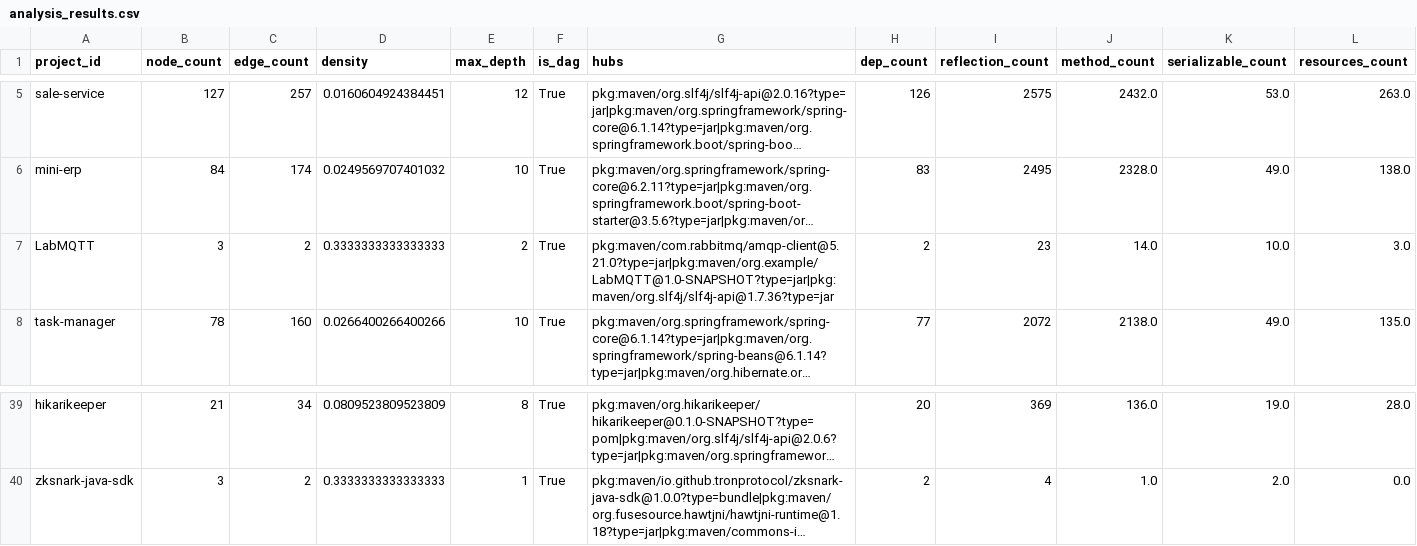
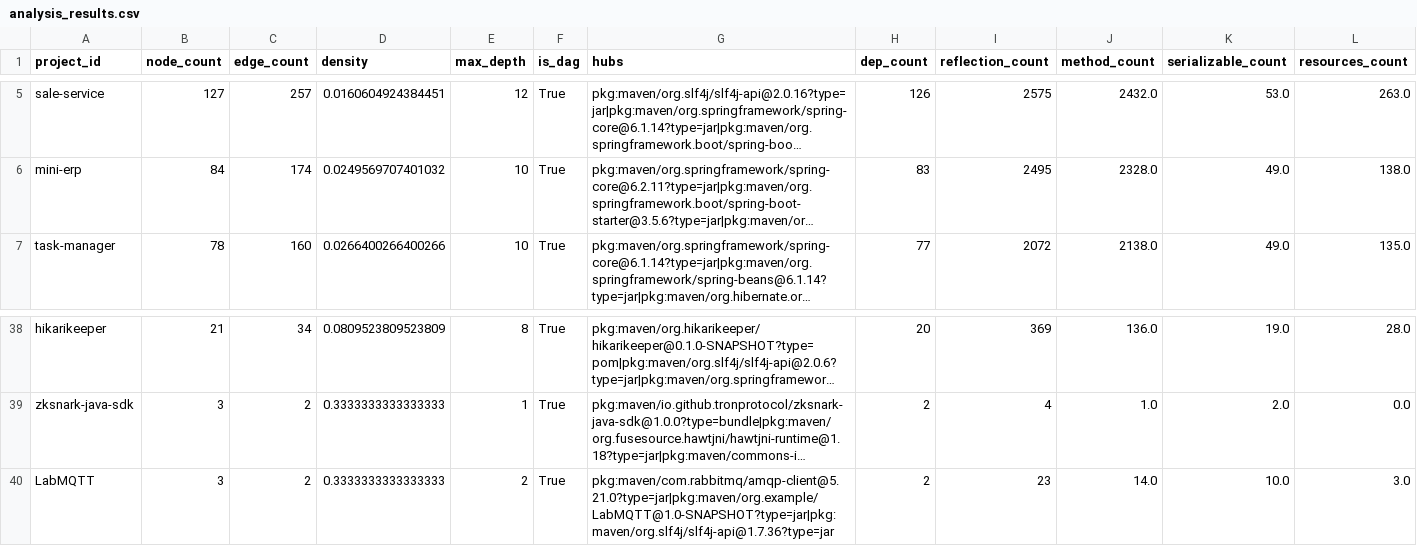
Before and after one commit to sergio-oliveira-br/GraphAOT, a CSV file: src/data/analysis_results.csv, drawn as a sheet; only a part is shown, gaps mark what is left out; long unchanged cells end in …; removed rows and columns are numbered as before the commit, all else as after; rows hold the shown columns only; the diff names each change by its address in the sheet, - before the commit and + after, or states it on an @@ line.

```diff
--- a/src/data/analysis_results.csv
+++ b/src/data/analysis_results.csv
-row 7: LabMQTT | 3 | 2 | 0.3333333333333333 | 2 | True | pkg:maven/com.rabbitmq/amqp-client@5.21.0?type=jar|pkg:maven/org.example/LabMQTT@1.0-SNAPSHOT?type=jar|pkg:maven/org.slf4j/slf4j-api@1.7.36?type=jar | 2 | 23 | 14.0 | 10.0 | 3.0
+row 40: LabMQTT | 3 | 2 | 0.3333333333333333 | 2 | True | pkg:maven/com.rabbitmq/amqp-client@5.21.0?type=jar|pkg:maven/org.example/LabMQTT@1.0-SNAPSHOT?type=jar|pkg:maven/org.slf4j/slf4j-api@1.7.36?type=jar | 2 | 23 | 14.0 | 10.0 | 3.0
```
Also changed, not shown: src/data/manifest.csv, 1 other file.
